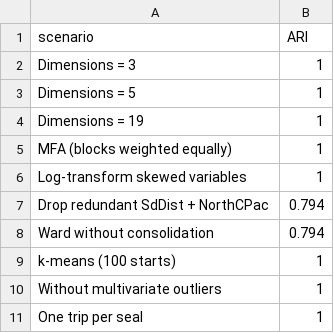
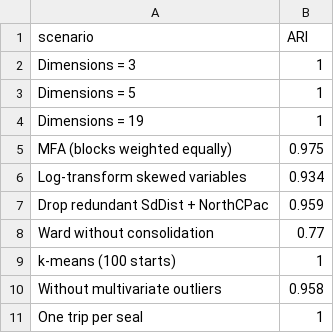
Before and after one commit to lahuckst/NESE_Foraging-Strategies, a CSV file: results/PB_strategies/A_sensitivity.csv, drawn as a sheet.

```diff
--- a/results/PB_strategies/A_sensitivity.csv
+++ b/results/PB_strategies/A_sensitivity.csv
@@ -4,8 +4,8 @@
 "Dimensions = 19",1
-"MFA (blocks weighted equally)",1
-"Log-transform skewed variables",1
-"Drop redundant SdDist + NorthCPac",0.794
-"Ward without consolidation",0.794
+"MFA (blocks weighted equally)",0.975
+"Log-transform skewed variables",0.934
+"Drop redundant SdDist + NorthCPac",0.959
+"Ward without consolidation",0.77
 "k-means (100 starts)",1
-"Without multivariate outliers",1
+"Without multivariate outliers",0.958
 "One trip per seal",1
```
Also changed, not shown: results/PB_strategies/A_strategy_assignments.csv, results/PB_strategies/B_isotope_contrasts.csv, 15 other files.
